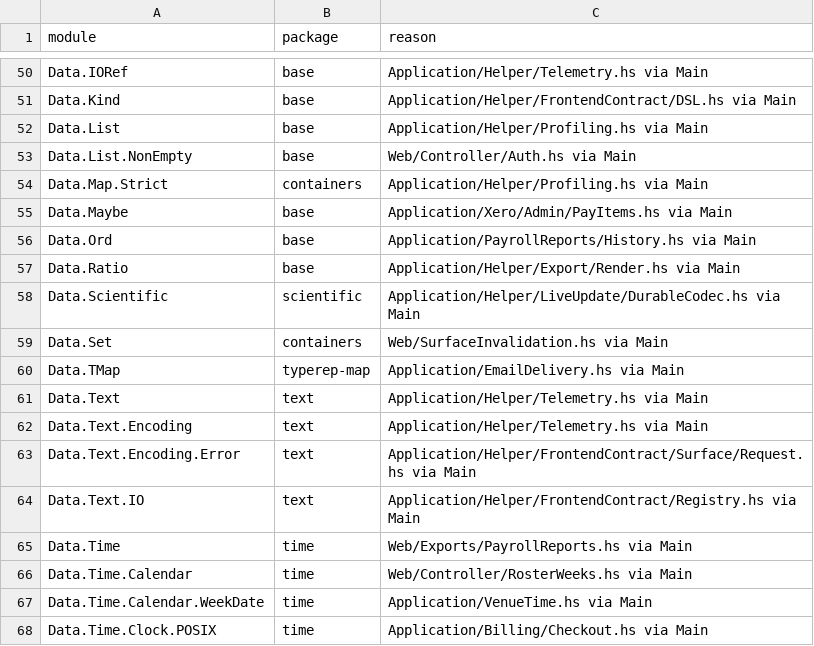
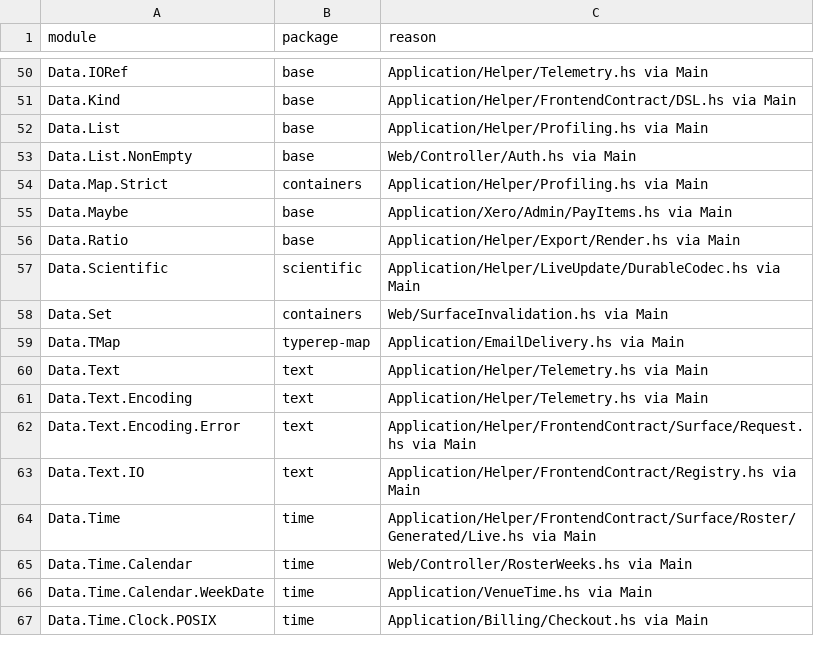
Before and after one commit to BeaudanBrown/ihp-roster, a TSV file: Config/nix/production-package-dependency-inventory.tsv, drawn as a sheet; only a part is shown, gaps mark what is left out.

Commit message:
Prepare payroll rollout checks and retire historical billing rehearsal (#663)

```diff
--- a/Config/nix/production-package-dependency-inventory.tsv
+++ b/Config/nix/production-package-dependency-inventory.tsv
@@ -55,3 +55,2 @@ Data.Map.Strict	containers	Application/Helper/Profiling.hs via Main
 Data.Maybe	base	Application/Xero/Admin/PayItems.hs via Main
-Data.Ord	base	Application/PayrollReports/History.hs via Main
 Data.Ratio	base	Application/Helper/Export/Render.hs via Main
@@ -64,3 +63,3 @@ Data.Text.Encoding.Error	text	Application/Helper/FrontendContract/Surface/Reques
 Data.Text.IO	text	Application/Helper/FrontendContract/Registry.hs via Main
-Data.Time	time	Web/Exports/PayrollReports.hs via Main
+Data.Time	time	Application/Helper/FrontendContract/Surface/Roster/Generated/Live.hs via Main
 Data.Time.Calendar	time	Web/Controller/RosterWeeks.hs via Main
```
Also changed, not shown: 17 other files.
